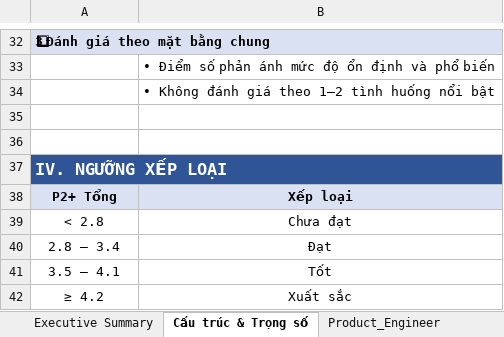
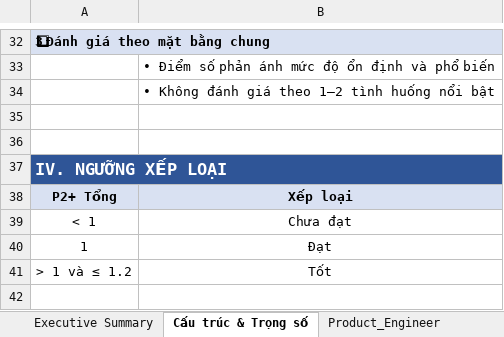
Before and after one commit to achoo254/project-management, an Excel workbook: members/P2_Form_BP_Cong_Nghe - Dinh Tien Chuong.xlsx, sheet Cấu trúc & Trọng số, drawn as a sheet; only a part is shown, gaps mark what is left out; values as stored, in another font and other column widths than the file's, no borders; the diff names each change by its address in the sheet, - before the commit and + after, or states it on an @@ line.

```diff
--- a/members/P2_Form_BP_Cong_Nghe - Dinh Tien Chuong.xlsx (sheet Cấu trúc & Trọng số)
+++ b/members/P2_Form_BP_Cong_Nghe - Dinh Tien Chuong.xlsx (sheet Cấu trúc & Trọng số)
-A39: < 2.8
+A39: < 1
-A40: 2.8 – 3.4
+A40: 1
-A41: 3.5 – 4.1
+A41: > 1 và ≤ 1.2
-row 42: ≥ 4.2 | Xuất sắc
```
Also changed, not shown: sheet Product_Engineer, members/P2_Form_BP_Cong_Nghe - Bui Van Ho.xlsx, 12 other files.
